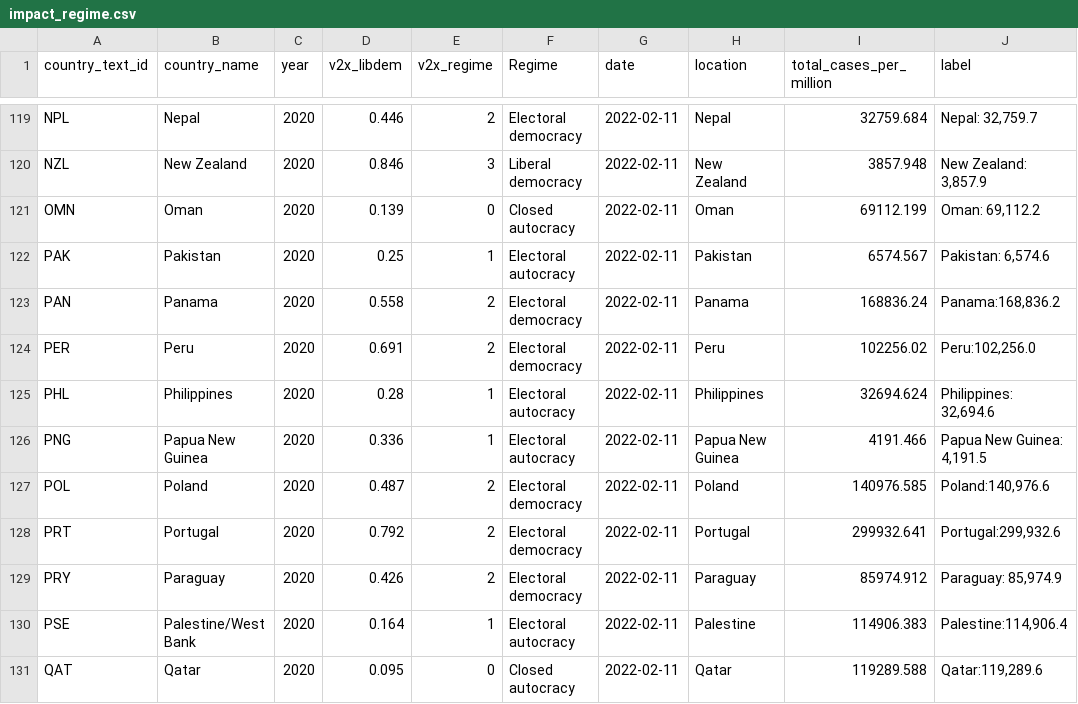
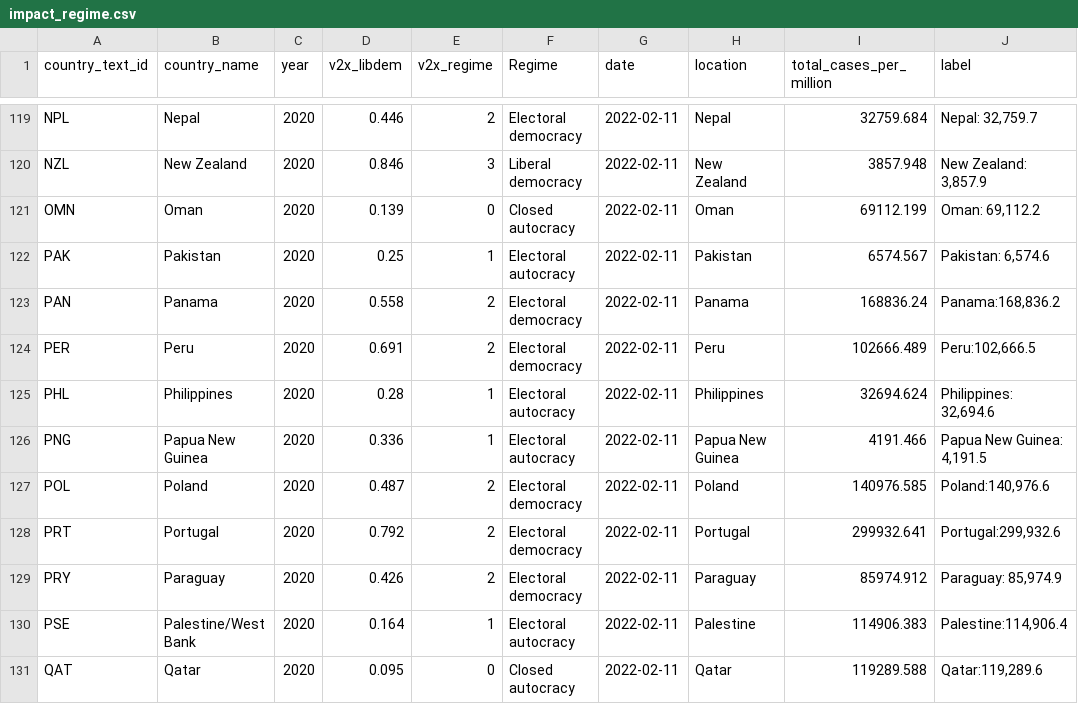
Before and after one commit to pixgarden/scrape-automation, a CSV file: impact_regime.csv, drawn as a sheet; only a part is shown, gaps mark what is left out.

```diff
--- a/impact_regime.csv
+++ b/impact_regime.csv
@@ -123,3 +123,3 @@ PAK,Pakistan,2020,0.25,1,Electoral autocracy,2022-02-11,Pakistan,6574.567,"Pakis
 PAN,Panama,2020,0.558,2,Electoral democracy,2022-02-11,Panama,168836.24,"Panama:168,836.2"
-PER,Peru,2020,0.691,2,Electoral democracy,2022-02-11,Peru,102256.02,"Peru:102,256.0"
+PER,Peru,2020,0.691,2,Electoral democracy,2022-02-11,Peru,102666.489,"Peru:102,666.5"
 PHL,Philippines,2020,0.28,1,Electoral autocracy,2022-02-11,Philippines,32694.624,"Philippines: 32,694.6"
```
Also changed, not shown: did_plot.csv, new_cases_latest.csv, 7 other files.
